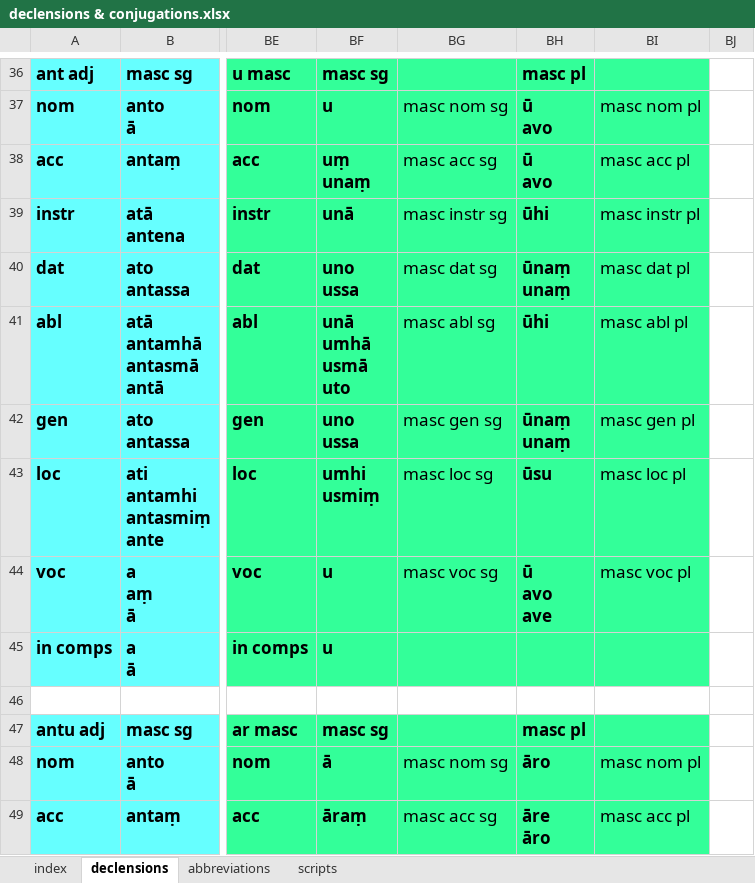
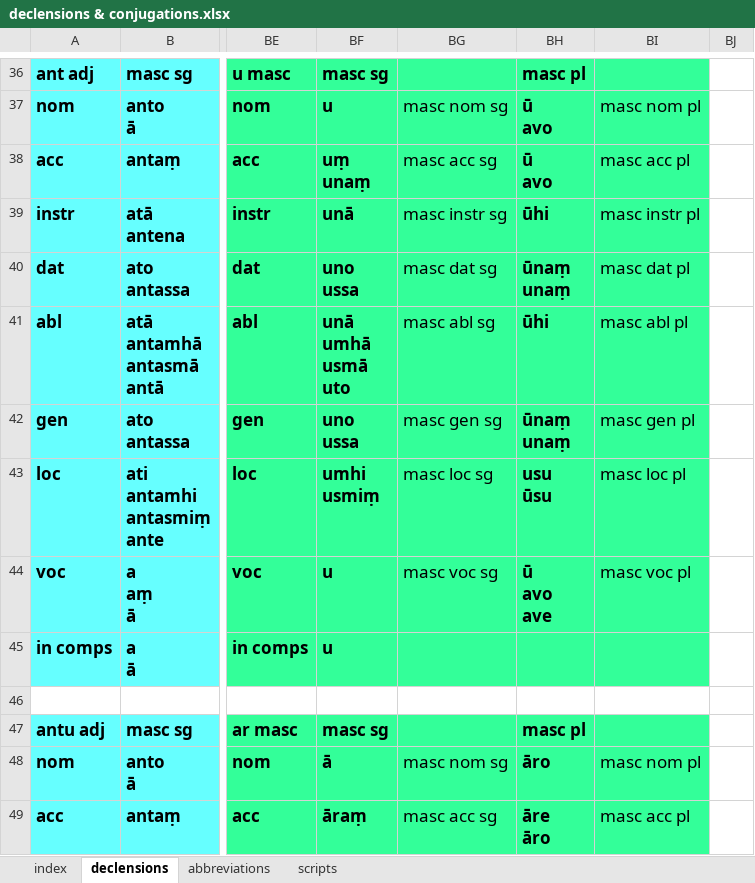
Before and after one commit to digitalpalidictionary/inflection-generator, an Excel workbook: declensions & conjugations.xlsx, sheet declensions, drawn as a sheet; only a part is shown, gaps mark what is left out; values as stored, in another font and other column widths than the file's, no borders; ↵ is a line break in a cell; the diff names each change by its address in the sheet, - before the commit and + after, or states it on an @@ line.

Commit message:
update tables and suttas

```diff
--- a/declensions & conjugations.xlsx (sheet declensions)
+++ b/declensions & conjugations.xlsx (sheet declensions)
-BH43: ūsu
+BH43: usu ↵ ūsu
```
Also changed, not shown: 1 other file.
